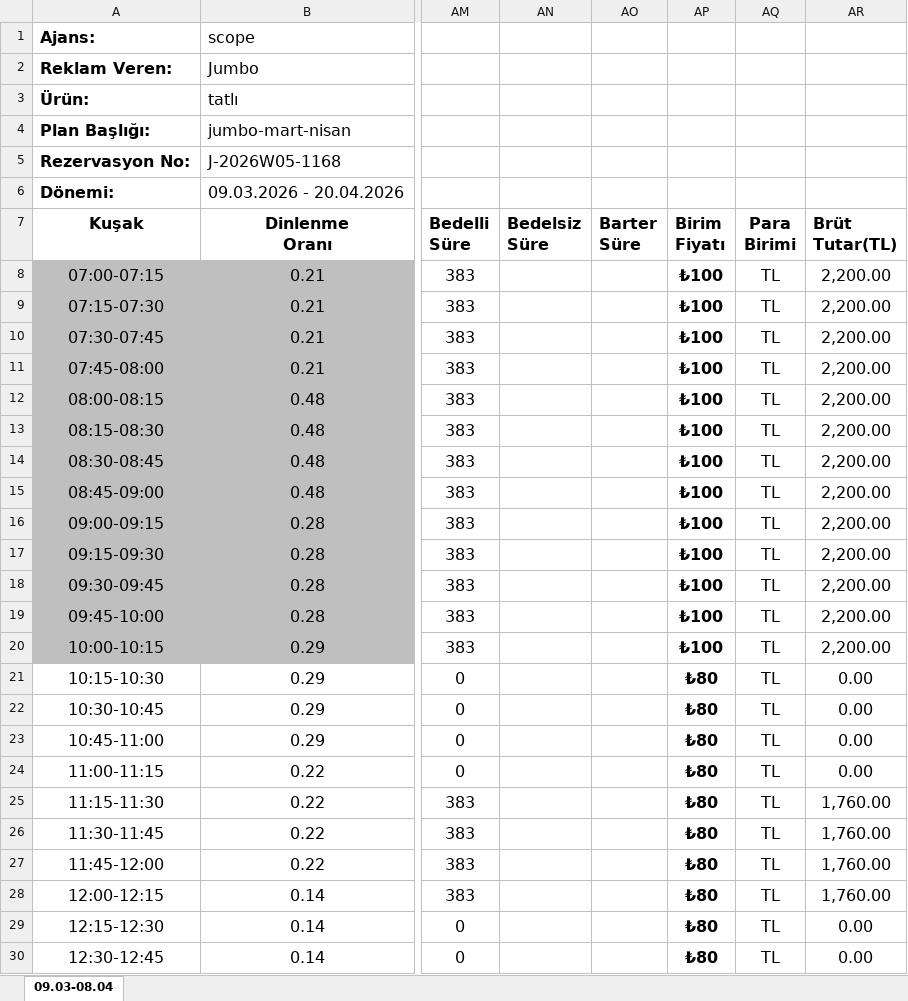
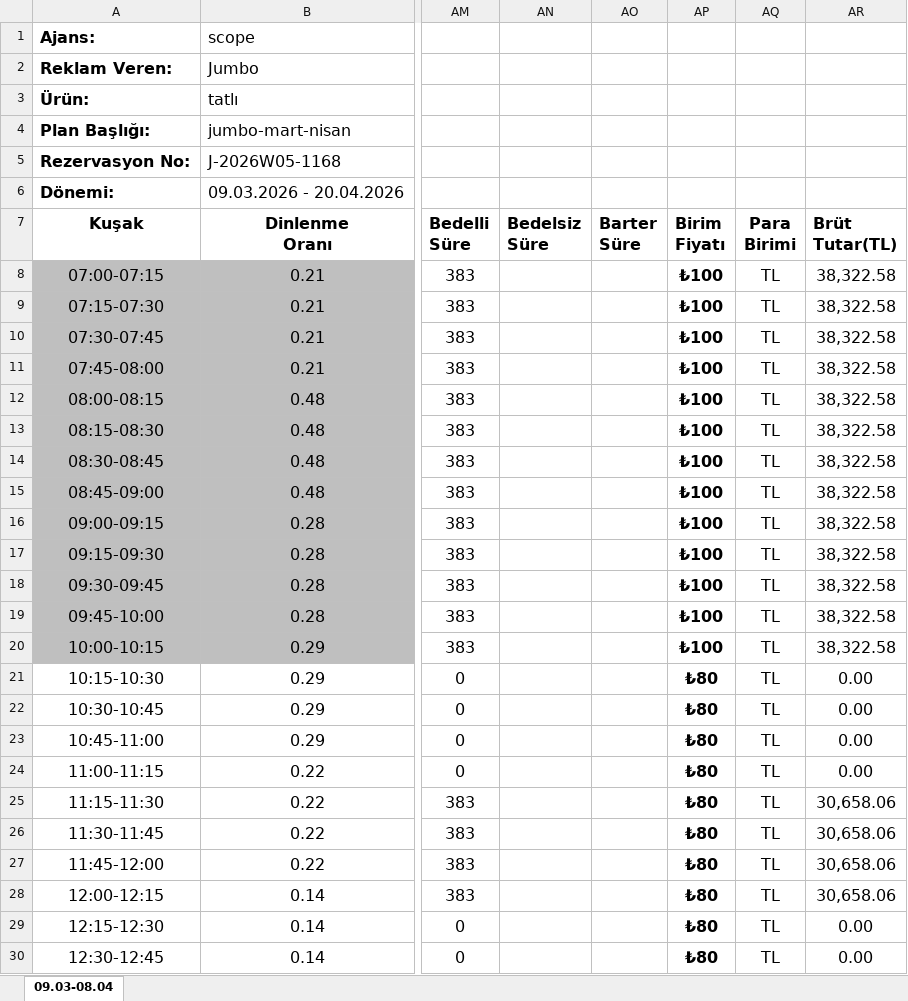
Before and after one commit to Osman-SOFU/Radio-Rez, an Excel workbook: assets/reservation_template.xlsx, sheet 09.03-08.04, drawn as a sheet; only a part is shown, gaps mark what is left out; values as stored, in another font and other column widths than the file's, no borders; charts and pictures not drawn; the diff covers the shown part only; the diff names each change by its address in the sheet, - before the commit and + after, or states it on an @@ line.

```diff
--- a/assets/reservation_template.xlsx (sheet 09.03-08.04)
+++ b/assets/reservation_template.xlsx (sheet 09.03-08.04)
-AR8:AR20 (Brüt Tutar(TL)): 2,200.00
+AR8:AR20 (Brüt Tutar(TL)): 38,322.58
-AR25:AR28 (Brüt Tutar(TL)): 1,760.00
+AR25:AR28 (Brüt Tutar(TL)): 30,658.06
```
Also changed, not shown: 6 edited cells elsewhere in this sheet, formulas that keep their value, charts or pictures, assets/plan_ozet_template.xlsx, 5 other files.
